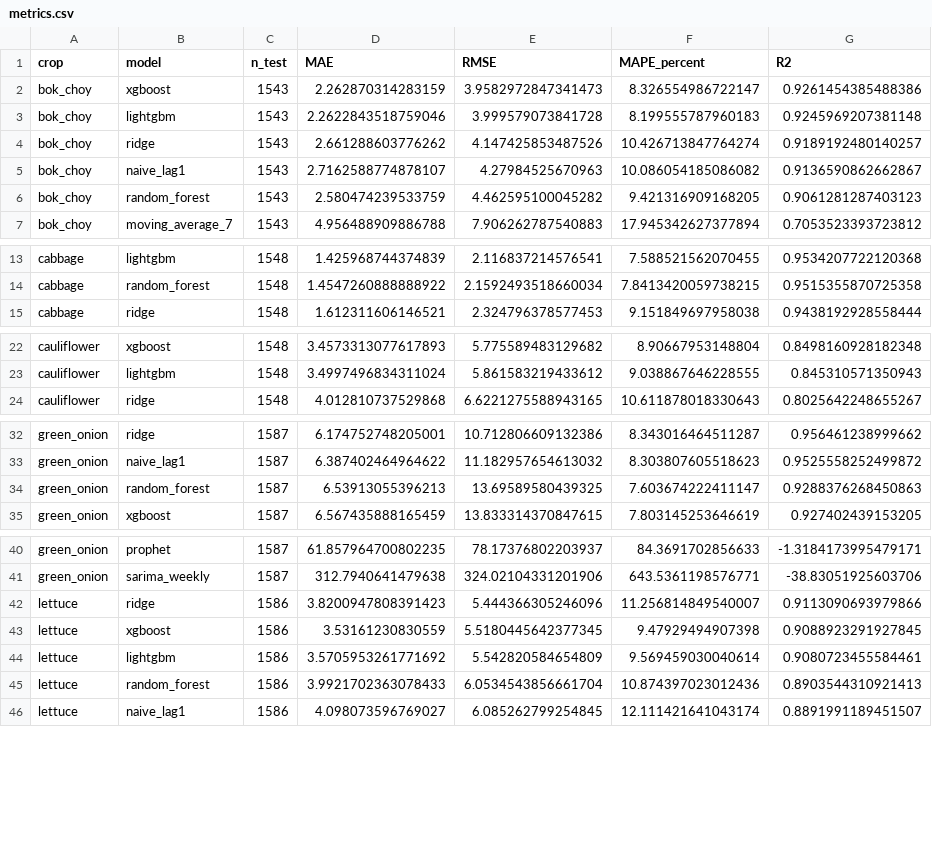
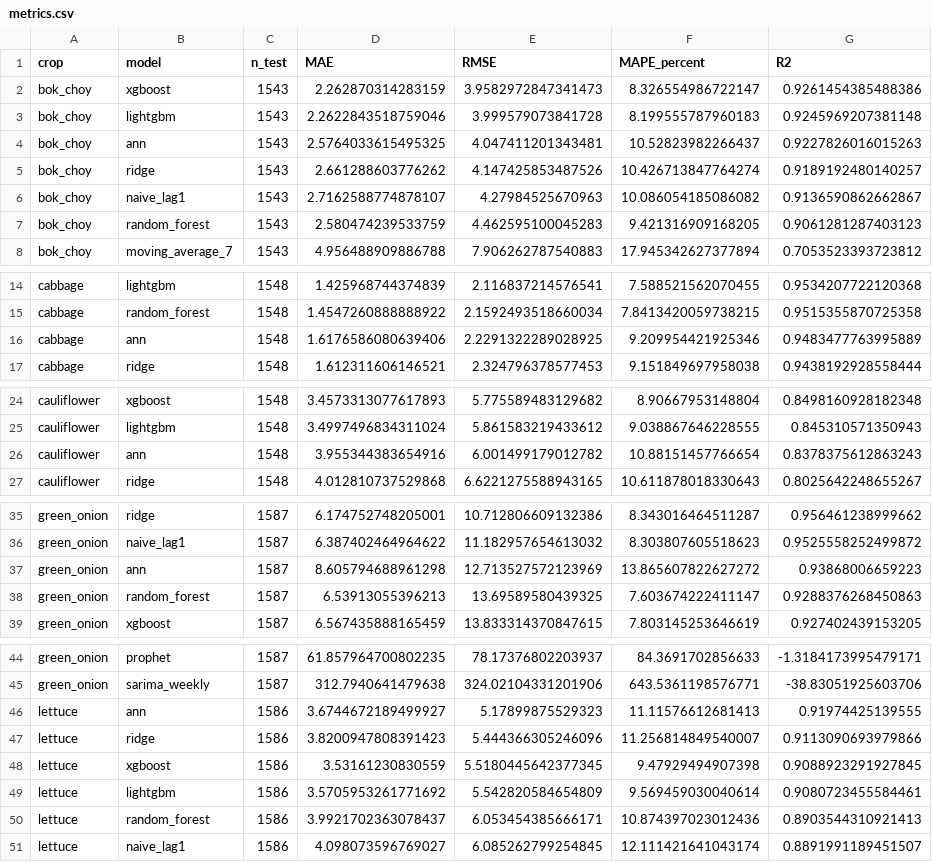
Before and after one commit to Chungyunzhenz/NEW_AFA, a CSV file: AFA-other/model_ready/forecast_python_results/metrics.csv, drawn as a sheet; only a part is shown, gaps mark what is left out.

```diff
--- a/AFA-other/model_ready/forecast_python_results/metrics.csv
+++ b/AFA-other/model_ready/forecast_python_results/metrics.csv
@@ -3,5 +3,6 @@ bok_choy,xgboost,1543,2.262870314283159,3.9582972847341473,8.326554986722147,0.9
 bok_choy,lightgbm,1543,2.2622843518759046,3.999579073841728,8.199555787960183,0.9245969207381148
+bok_choy,ann,1543,2.5764033615495325,4.047411201343481,10.52823982266437,0.9227826016015263
 bok_choy,ridge,1543,2.661288603776262,4.147425853487526,10.426713847764274,0.9189192480140257
 bok_choy,naive_lag1,1543,2.7162588774878107,4.27984525670963,10.086054185086082,0.9136590862662867
-bok_choy,random_forest,1543,2.580474239533759,4.462595100045282,9.421316909168205,0.9061281287403123
+bok_choy,random_forest,1543,2.580474239533759,4.462595100045283,9.421316909168205,0.9061281287403123
 bok_choy,moving_average_7,1543,4.956488909886788,7.906262787540883,17.945342627377894,0.7053523393723812
@@ -14,2 +15,3 @@ cabbage,lightgbm,1548,1.425968744374839,2.116837214576541,7.588521562070455,0.95
 cabbage,random_forest,1548,1.4547260888888922,2.1592493518660034,7.8413420059738215,0.9515355870725358
+cabbage,ann,1548,1.6176586080639406,2.2291322289028925,9.209954421925346,0.9483477763995889
 cabbage,ridge,1548,1.612311606146521,2.324796378577453,9.151849697958038,0.9438192928558444
@@ -23,2 +25,3 @@ cauliflower,xgboost,1548,3.4573313077617893,5.775589483129682,8.90667953148804,0
 cauliflower,lightgbm,1548,3.4997496834311024,5.861583219433612,9.038867646228555,0.845310571350943
+cauliflower,ann,1548,3.955344383654916,6.001499179012782,10.88151457766654,0.8378375612863243
 cauliflower,ridge,1548,4.012810737529868,6.6221275588943165,10.611878018330643,0.8025642248655267
@@ -33,2 +36,3 @@ green_onion,ridge,1587,6.174752748205001,10.712806609132386,8.343016464511287,0.
 green_onion,naive_lag1,1587,6.387402464964622,11.182957654613032,8.303807605518623,0.9525558252499872
+green_onion,ann,1587,8.605794688961298,12.713527572123969,13.865607822627272,0.93868006659223
 green_onion,random_forest,1587,6.53913055396213,13.69589580439325,7.603674222411147,0.9288376268450863
@@ -41,2 +45,3 @@ green_onion,prophet,1587,61.857964700802235,78.17376802203937,84.3691702856633,-
 green_onion,sarima_weekly,1587,312.7940641479638,324.02104331201906,643.5361198576771,-38.83051925603706
+lettuce,ann,1586,3.6744672189499927,5.17899875529323,11.11576612681413,0.91974425139555
 lettuce,ridge,1586,3.8200947808391423,5.444366305246096,11.256814849540007,0.9113090693979866
@@ -44,3 +49,3 @@ lettuce,xgboost,1586,3.53161230830559,5.5180445642377345,9.47929494907398,0.9088
 lettuce,lightgbm,1586,3.5705953261771692,5.542820584654809,9.569459030040614,0.9080723455584461
-lettuce,random_forest,1586,3.9921702363078433,6.0534543856661704,10.874397023012436,0.8903544310921413
+lettuce,random_forest,1586,3.9921702363078437,6.053454385666171,10.874397023012436,0.8903544310921413
 lettuce,naive_lag1,1586,4.098073596769027,6.085262799254845,12.111421641043174,0.8891991189451507
```
Also changed, not shown: AFA-other/model_ready/trainable_forecast_weather_results/regression_metrics.csv, 57 other files.
